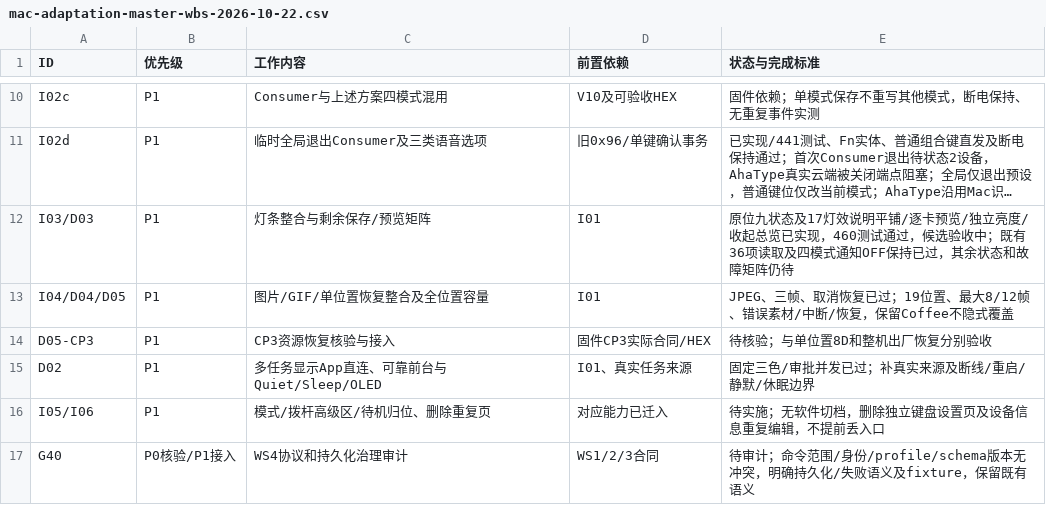
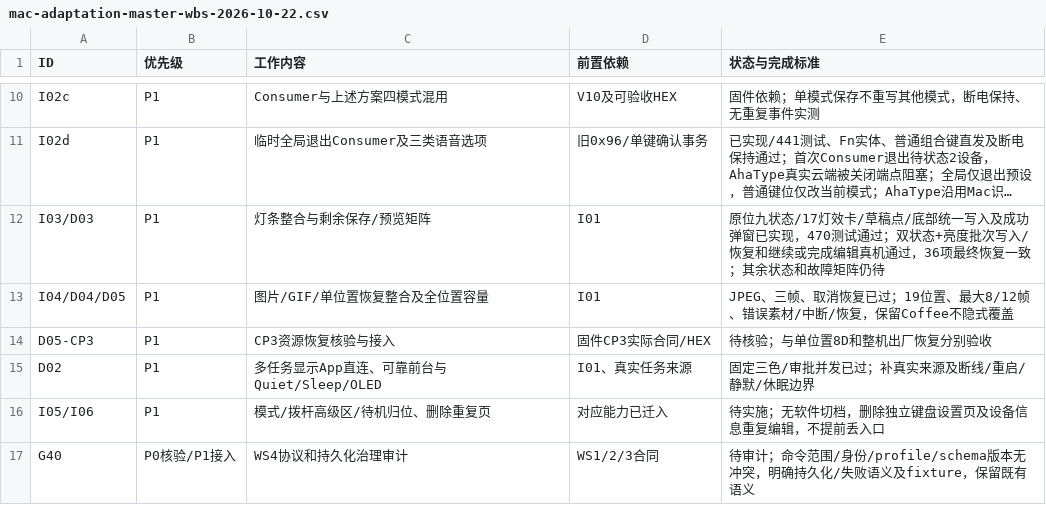
Before and after one commit to AhakeyAI/desktop, a CSV file: docs/ahastudio/mac-adaptation-master-wbs-2026-10-22.csv, drawn as a sheet; only a part is shown, gaps mark what is left out; long unchanged cells end in …; the diff names each change by its address in the sheet, - before the commit and + after, or states it on an @@ line.

```diff
--- a/docs/ahastudio/mac-adaptation-master-wbs-2026-10-22.csv
+++ b/docs/ahastudio/mac-adaptation-master-wbs-2026-10-22.csv
-E12 (状态与完成标准): …位九状态及17灯效说明平铺/逐卡预览/独立亮度/收起总览已实现，460测试通过，候选验收中；既有36项读取及四模式通知OFF保持已过，其余状态…
+E12 (状态与完成标准): …位九状态/17灯效卡/草稿点/底部统一写入及成功弹窗已实现，470测试通过；双状态+亮度批次写入/恢复和继续或完成编辑真机通过，36项最终恢复一致；其余状态…
```
Also changed, not shown: 2 other files.
